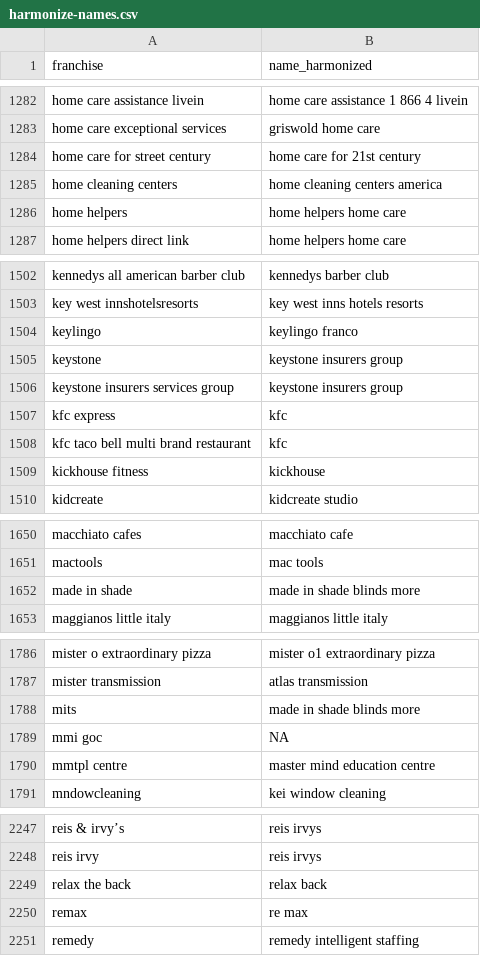
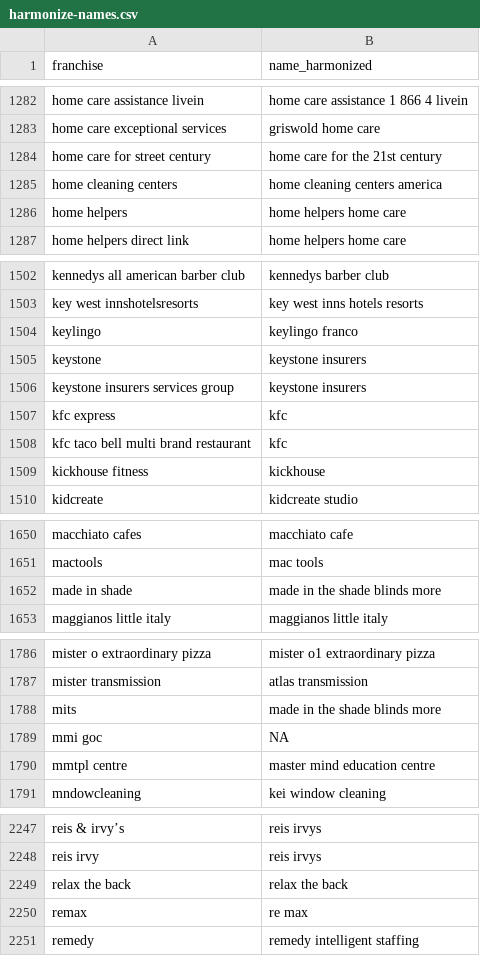
Before and after one commit to statzhero/franchise-fruns, a CSV file: data/harmonize-names.csv, drawn as a sheet; only a part is shown, gaps mark what is left out.

Commit message:
Fix four more so test passes

```diff
--- a/data/harmonize-names.csv
+++ b/data/harmonize-names.csv
@@ -1283,3 +1283,3 @@ home care assistance livein,home care assistance 1 866 4 livein
 home care exceptional services,griswold home care
-home care for street century,home care for 21st century
+home care for street century,home care for the 21st century
 home cleaning centers,home cleaning centers america
@@ -1504,4 +1504,4 @@ key west innshotelsresorts,key west inns hotels resorts
 keylingo,keylingo franco
-keystone,keystone insurers group
-keystone insurers services group,keystone insurers group
+keystone,keystone insurers
+keystone insurers services group,keystone insurers
 kfc express,kfc
@@ -1651,3 +1651,3 @@ macchiato cafes,macchiato cafe
 mactools,mac tools
-made in shade,made in shade blinds more
+made in shade,made in the shade blinds more
 maggianos little italy,maggianos little italy
@@ -1787,3 +1787,3 @@ mister o extraordinary pizza,mister o1 extraordinary pizza
 mister transmission,atlas transmission
-mits,made in shade blinds more
+mits,made in the shade blinds more
 mmi goc,NA
@@ -2248,3 +2248,3 @@ reis & irvy’s,reis irvys
 reis irvy,reis irvys
-relax the back,relax back
+relax the back,relax the back
 remax,re max
```
